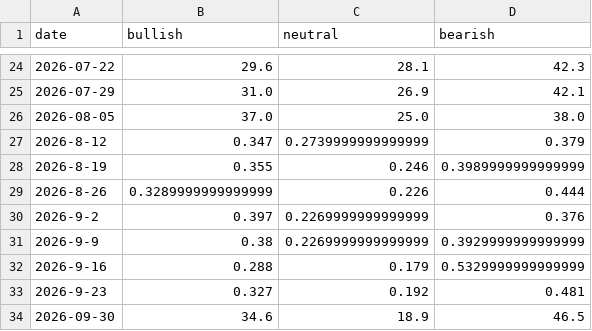
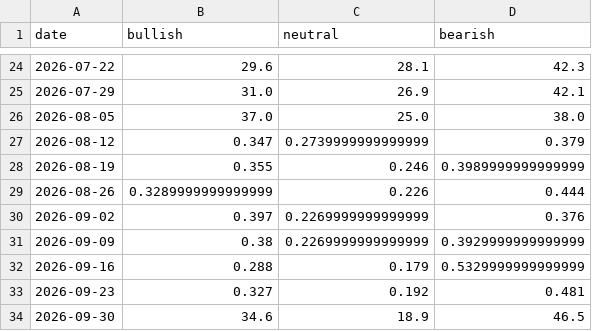
Before and after one commit to leonardogc07/contrarian_signal, a CSV file: data/aaii_history.csv, drawn as a sheet; only a part is shown, gaps mark what is left out.

Commit message:
Update aaii_history.csv

```diff
--- a/data/aaii_history.csv
+++ b/data/aaii_history.csv
@@ -26,9 +26,9 @@ date,bullish,neutral,bearish
 2026-08-05,37.0,25.0,38.0
-2026-8-12,0.347,0.2739999999999999,0.379
-2026-8-19,0.355,0.246,0.3989999999999999
-2026-8-26,0.3289999999999999,0.226,0.444
-2026-9-2,0.397,0.2269999999999999,0.376
-2026-9-9,0.38,0.2269999999999999,0.3929999999999999
-2026-9-16,0.288,0.179,0.5329999999999999
-2026-9-23,0.327,0.192,0.481
+2026-08-12,0.347,0.2739999999999999,0.379
+2026-08-19,0.355,0.246,0.3989999999999999
+2026-08-26,0.3289999999999999,0.226,0.444
+2026-09-02,0.397,0.2269999999999999,0.376
+2026-09-09,0.38,0.2269999999999999,0.3929999999999999
+2026-09-16,0.288,0.179,0.5329999999999999
+2026-09-23,0.327,0.192,0.481
 2026-09-30,34.6,18.9,46.5
```
